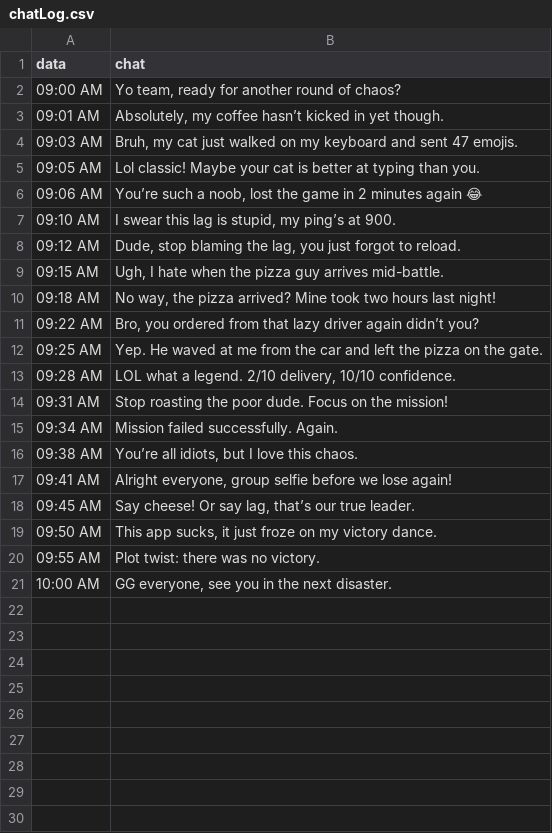
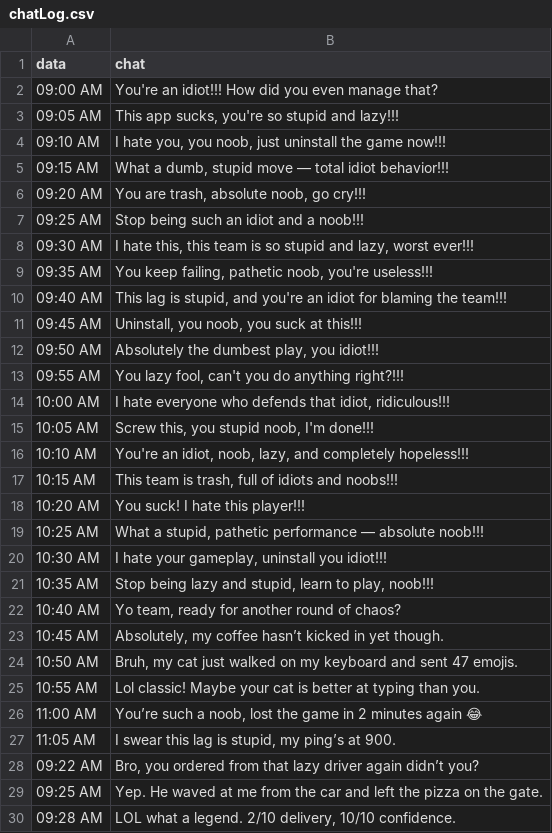
Before and after one commit to akulacsathish-eng/BJC, a CSV file: chatLog.csv, drawn as a sheet; only a part is shown; the shorter side is filled out with more unchanged rows.

Commit message:
Update chatLog.csv

```diff
--- a/chatLog.csv
+++ b/chatLog.csv
@@ -1,11 +1,28 @@
 data,chat
-09:00 AM,"Yo team, ready for another round of chaos?"
-09:01 AM,"Absolutely, my coffee hasn’t kicked in yet though."
-09:03 AM,"Bruh, my cat just walked on my keyboard and sent 47 emojis."
-09:05 AM,Lol classic! Maybe your cat is better at typing than you.
-09:06 AM,"You’re such a noob, lost the game in 2 minutes again 😂"
-09:10 AM,"I swear this lag is stupid, my ping’s at 900."
-09:12 AM,"Dude, stop blaming the lag, you just forgot to reload."
-09:15 AM,"Ugh, I hate when the pizza guy arrives mid-battle."
-09:18 AM,"No way, the pizza arrived? Mine took two hours last night!"
+09:00 AM,"You're an idiot!!! How did you even manage that?"
+09:05 AM,"This app sucks, you're so stupid and lazy!!!"
+09:10 AM,"I hate you, you noob, just uninstall the game now!!!"
+09:15 AM,"What a dumb, stupid move — total idiot behavior!!!"
+09:20 AM,"You are trash, absolute noob, go cry!!!"
+09:25 AM,"Stop being such an idiot and a noob!!!"
+09:30 AM,"I hate this, this team is so stupid and lazy, worst ever!!!"
+09:35 AM,"You keep failing, pathetic noob, you're useless!!!"
+09:40 AM,"This lag is stupid, and you're an idiot for blaming the team!!!"
+09:45 AM,"Uninstall, you noob, you suck at this!!!"
+09:50 AM,"Absolutely the dumbest play, you idiot!!!"
+09:55 AM,"You lazy fool, can't you do anything right?!!!"
+10:00 AM,"I hate everyone who defends that idiot, ridiculous!!!"
+10:05 AM,"Screw this, you stupid noob, I'm done!!!"
+10:10 AM,"You're an idiot, noob, lazy, and completely hopeless!!!"
+10:15 AM,"This team is trash, full of idiots and noobs!!!"
+10:20 AM,"You suck! I hate this player!!!"
+10:25 AM,"What a stupid, pathetic performance — absolute noob!!!"
+10:30 AM,"I hate your gameplay, uninstall you idiot!!!"
+10:35 AM,"Stop being lazy and stupid, learn to play, noob!!!"
+10:40 AM,"Yo team, ready for another round of chaos?"
+10:45 AM,"Absolutely, my coffee hasn’t kicked in yet though."
+10:50 AM,"Bruh, my cat just walked on my keyboard and sent 47 emojis."
+10:55 AM,"Lol classic! Maybe your cat is better at typing than you."
+11:00 AM,"You’re such a noob, lost the game in 2 minutes again 😂"
+11:05 AM,"I swear this lag is stupid, my ping’s at 900."
 09:22 AM,"Bro, you ordered from that lazy driver again didn’t you?"
```
